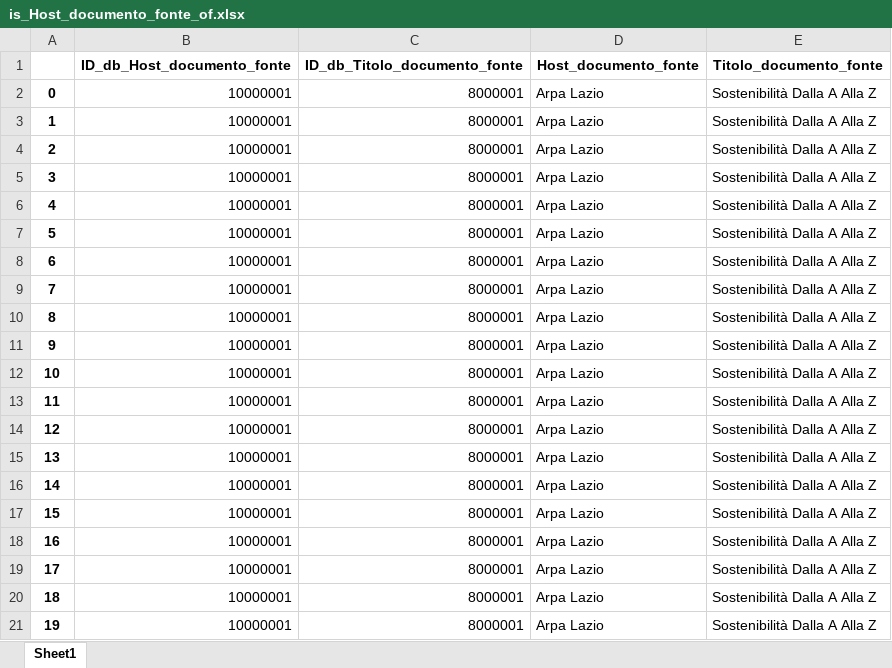
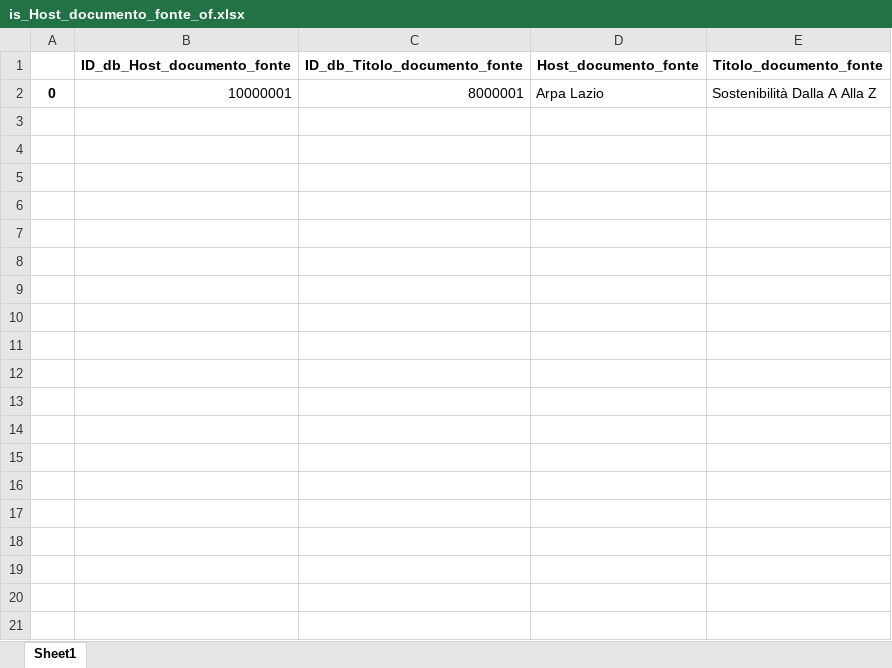
Before and after one commit to tommasosansone91/Metaglossario-Gestisco, an Excel workbook: static/saved_dataframes/tabelle_entita_e_relazionali/is_Host_documento_fonte_of.xlsx, sheet Sheet1, drawn as a sheet; only a part is shown; values as stored, in another font and other column widths than the file's, no borders; the diff covers the shown part only; the diff names each change by its address in the sheet, - before the commit and + after, or states it on an @@ line.

```diff
--- a/static/saved_dataframes/tabelle_entita_e_relazionali/is_Host_documento_fonte_of.xlsx (sheet Sheet1)
+++ b/static/saved_dataframes/tabelle_entita_e_relazionali/is_Host_documento_fonte_of.xlsx (sheet Sheet1)
-row 3: 1 | 10000001 | 8000001 | Arpa Lazio | Sostenibilità Dalla A Alla Z
-row 4: 2 | 10000001 | 8000001 | Arpa Lazio | Sostenibilità Dalla A Alla Z
-row 5: 3 | 10000001 | 8000001 | Arpa Lazio | Sostenibilità Dalla A Alla Z
-row 6: 4 | 10000001 | 8000001 | Arpa Lazio | Sostenibilità Dalla A Alla Z
-row 7: 5 | 10000001 | 8000001 | Arpa Lazio | Sostenibilità Dalla A Alla Z
-row 8: 6 | 10000001 | 8000001 | Arpa Lazio | Sostenibilità Dalla A Alla Z
-row 9: 7 | 10000001 | 8000001 | Arpa Lazio | Sostenibilità Dalla A Alla Z
-row 10: 8 | 10000001 | 8000001 | Arpa Lazio | Sostenibilità Dalla A Alla Z
-row 11: 9 | 10000001 | 8000001 | Arpa Lazio | Sostenibilità Dalla A Alla Z
-row 12: 10 | 10000001 | 8000001 | Arpa Lazio | Sostenibilità Dalla A Alla Z
-row 13: 11 | 10000001 | 8000001 | Arpa Lazio | Sostenibilità Dalla A Alla Z
-row 14: 12 | 10000001 | 8000001 | Arpa Lazio | Sostenibilità Dalla A Alla Z
-row 15: 13 | 10000001 | 8000001 | Arpa Lazio | Sostenibilità Dalla A Alla Z
-row 16: 14 | 10000001 | 8000001 | Arpa Lazio | Sostenibilità Dalla A Alla Z
-row 17: 15 | 10000001 | 8000001 | Arpa Lazio | Sostenibilità Dalla A Alla Z
-row 18: 16 | 10000001 | 8000001 | Arpa Lazio | Sostenibilità Dalla A Alla Z
-row 19: 17 | 10000001 | 8000001 | Arpa Lazio | Sostenibilità Dalla A Alla Z
-row 20: 18 | 10000001 | 8000001 | Arpa Lazio | Sostenibilità Dalla A Alla Z
-row 21: 19 | 10000001 | 8000001 | Arpa Lazio | Sostenibilità Dalla A Alla Z
```
Also changed, not shown: 229 removed rows elsewhere in this sheet, static/saved_dataframes/tabelle_entita_e_relazionali/is_Ambito_riferimento_of.xlsx, static/saved_dataframes/tabelle_entita_e_relazionali/is_Autore_definizione_of.xlsx, 15 other files.
